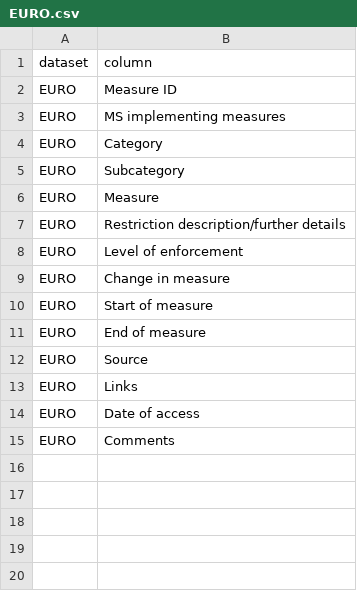
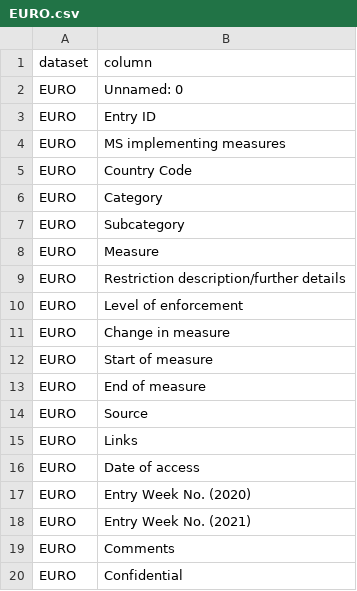
Before and after one commit to prakashsarnobat/WHO_PHSM_Cleaning_Prakash, a CSV file: config/input_check/columns/EURO.csv, drawn as a sheet.

Commit message:
update following euro upload

```diff
--- a/config/input_check/columns/EURO.csv
+++ b/config/input_check/columns/EURO.csv
@@ -1,4 +1,6 @@
 dataset,column
-EURO,Measure ID
+EURO,Unnamed: 0
+EURO,Entry ID
 EURO,MS implementing measures
+EURO,Country Code
 EURO,Category
@@ -14,2 +16,5 @@ EURO,Links
 EURO,Date of access
+EURO,Entry Week No. (2020)
+EURO,Entry Week No. (2021)
 EURO,Comments
+EURO,Confidential
```
Also changed, not shown: config/key_map/EURO.csv, config/who_coding/EURO.csv, 8 other files.
